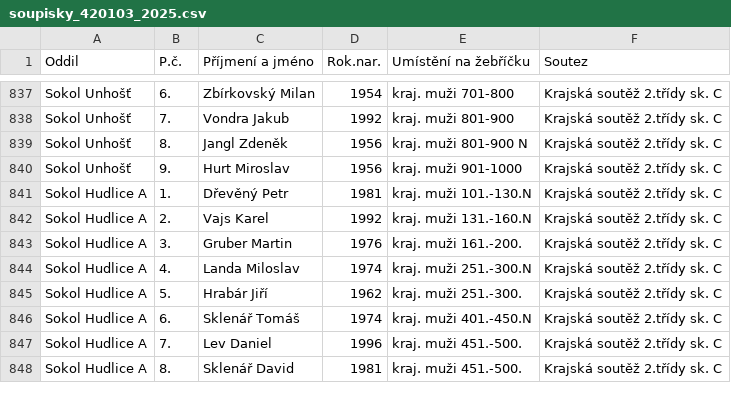
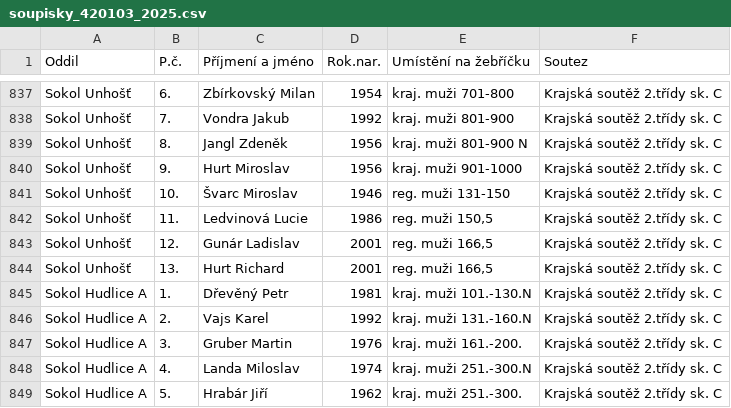
Before and after one commit to dvojtech/stis-soupisky, a CSV file: data/soupisky_420103_2025.csv, drawn as a sheet; only a part is shown, gaps mark what is left out; the shorter side is filled out with more unchanged rows; the diff names each change by its address in the sheet, - before the commit and + after, or states it on an @@ line.

```diff
--- a/data/soupisky_420103_2025.csv
+++ b/data/soupisky_420103_2025.csv
+row 841: Sokol Unhošť | 10. | Švarc Miroslav | 1946 | reg. muži 131-150 | Krajská soutěž 2.třídy sk. C
+row 842: Sokol Unhošť | 11. | Ledvinová Lucie | 1986 | reg. muži 150,5 | Krajská soutěž 2.třídy sk. C
+row 843: Sokol Unhošť | 12. | Gunár Ladislav | 2001 | reg. muži 166,5 | Krajská soutěž 2.třídy sk. C
+row 844: Sokol Unhošť | 13. | Hurt Richard | 2001 | reg. muži 166,5 | Krajská soutěž 2.třídy sk. C
```
Also changed, not shown: data/zebricek_420103_2025_kat-s.csv.
